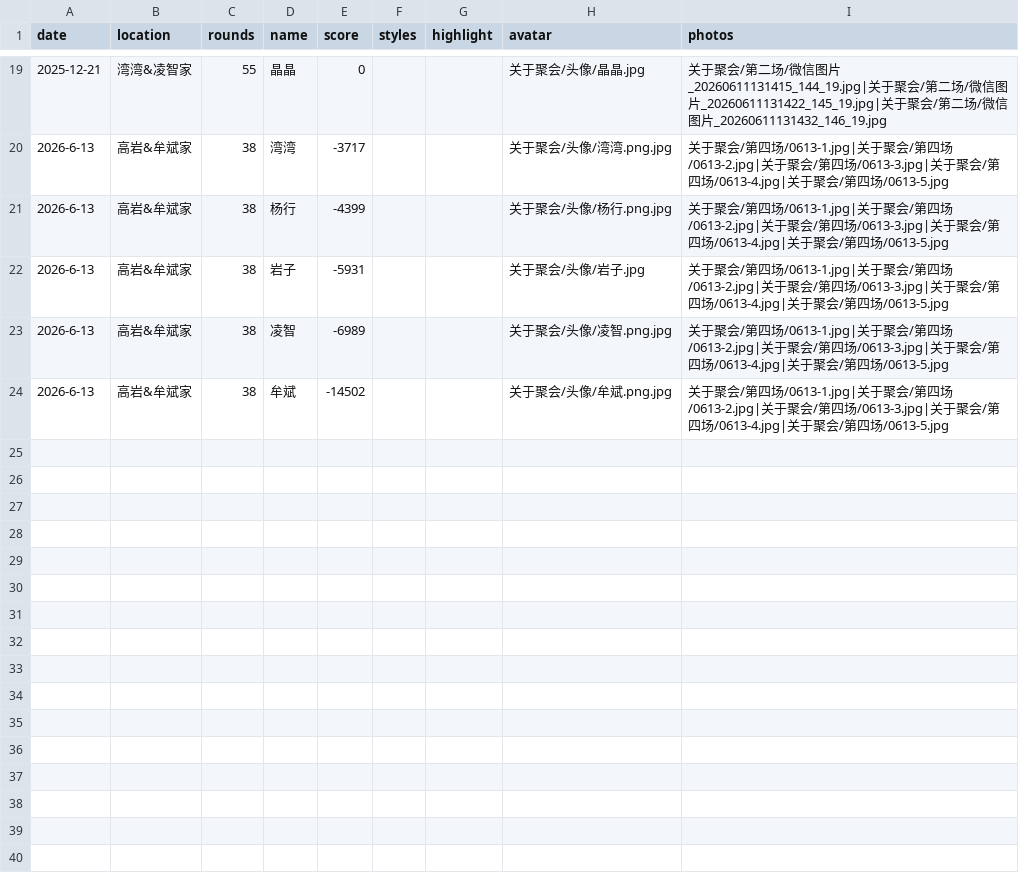
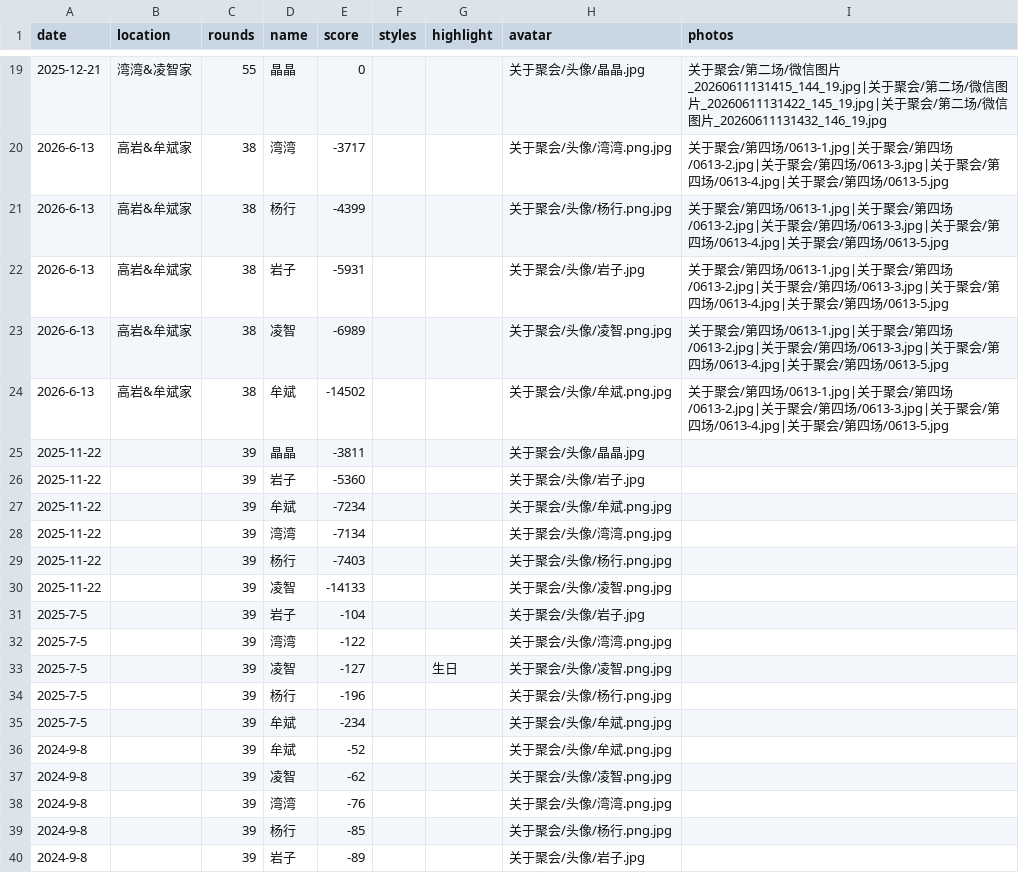
Before and after one commit to moluyimo-eng/uno-tracker, a CSV file: data.csv, drawn as a sheet; only a part is shown, gaps mark what is left out; the diff names each change by its address in the sheet, - before the commit and + after, or states it on an @@ line.

Commit message:
补充三场历史战局：2024-9-8、2025-7-5、2025-11-22

```diff
--- a/data.csv
+++ b/data.csv
+row 25: 2025-11-22 |  | 39 | 晶晶 | -3811 |  |  | 关于聚会/头像/晶晶.jpg
+row 26: 2025-11-22 |  | 39 | 岩子 | -5360 |  |  | 关于聚会/头像/岩子.jpg
+row 27: 2025-11-22 |  | 39 | 牟斌 | -7234 |  |  | 关于聚会/头像/牟斌.png.jpg
+row 28: 2025-11-22 |  | 39 | 湾湾 | -7134 |  |  | 关于聚会/头像/湾湾.png.jpg
+row 29: 2025-11-22 |  | 39 | 杨行 | -7403 |  |  | 关于聚会/头像/杨行.png.jpg
+row 30: 2025-11-22 |  | 39 | 凌智 | -14133 |  |  | 关于聚会/头像/凌智.png.jpg
+row 31: 2025-7-5 |  | 39 | 岩子 | -104 |  |  | 关于聚会/头像/岩子.jpg
+row 32: 2025-7-5 |  | 39 | 湾湾 | -122 |  |  | 关于聚会/头像/湾湾.png.jpg
+row 33: 2025-7-5 |  | 39 | 凌智 | -127 |  | 生日 | 关于聚会/头像/凌智.png.jpg
+row 34: 2025-7-5 |  | 39 | 杨行 | -196 |  |  | 关于聚会/头像/杨行.png.jpg
+row 35: 2025-7-5 |  | 39 | 牟斌 | -234 |  |  | 关于聚会/头像/牟斌.png.jpg
+row 36: 2024-9-8 |  | 39 | 牟斌 | -52 |  |  | 关于聚会/头像/牟斌.png.jpg
+row 37: 2024-9-8 |  | 39 | 凌智 | -62 |  |  | 关于聚会/头像/凌智.png.jpg
+row 38: 2024-9-8 |  | 39 | 湾湾 | -76 |  |  | 关于聚会/头像/湾湾.png.jpg
+row 39: 2024-9-8 |  | 39 | 杨行 | -85 |  |  | 关于聚会/头像/杨行.png.jpg
+row 40: 2024-9-8 |  | 39 | 岩子 | -89 |  |  | 关于聚会/头像/岩子.jpg
```
